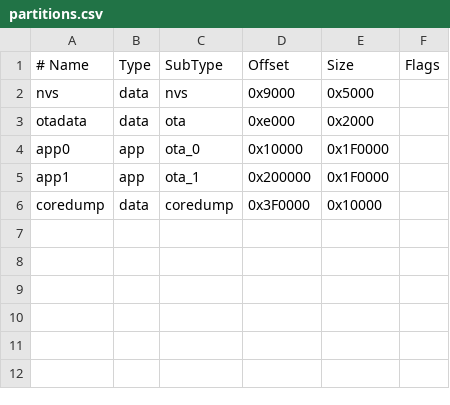
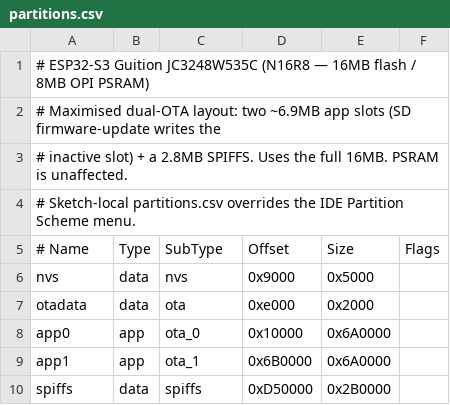
Before and after one commit to mesarim/Gotek-Touchscreen-interface, a CSV file: firmware/Gotek_JC3248/build/esp32.esp32.esp32s3/partitions.csv, drawn as a sheet; removed rows and columns are numbered as before the commit, all else as after; the diff names each change by its address in the sheet, - before the commit and + after, or states it on an @@ line.

```diff
--- a/firmware/Gotek_JC3248/build/esp32.esp32.esp32s3/partitions.csv
+++ b/firmware/Gotek_JC3248/build/esp32.esp32.esp32s3/partitions.csv
+row 1: # ESP32-S3 Guition JC3248W535C (N16R8 — 16MB flash / 8MB OPI PSRAM)
+row 2: # Maximised dual-OTA layout: two ~6.9MB app slots (SD firmware-update writes the
+row 3: # inactive slot) + a 2.8MB SPIFFS. Uses the full 16MB. PSRAM is unaffected.
+row 4: # Sketch-local partitions.csv overrides the IDE Partition Scheme menu.
-E8:E9 (Size): 0x1F0000
+E8:E9 (Size): 0x6A0000
-D9 (Offset): 0x200000
+D9 (Offset): 0x6B0000
-row 6: coredump | data | coredump | 0x3F0000 | 0x10000
+row 10: spiffs | data | spiffs | 0xD50000 | 0x2B0000
```
Also changed, not shown: 24 other files.
